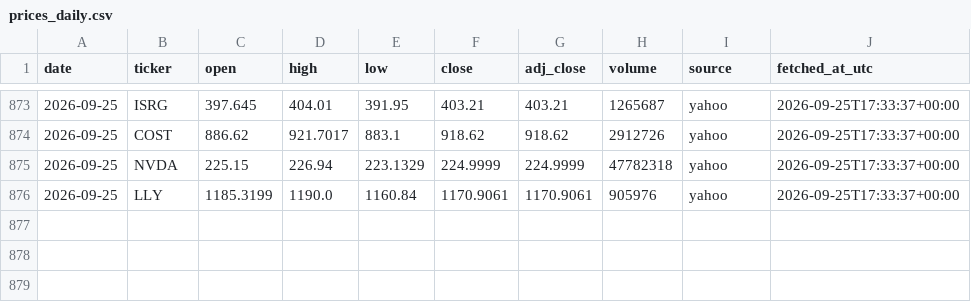
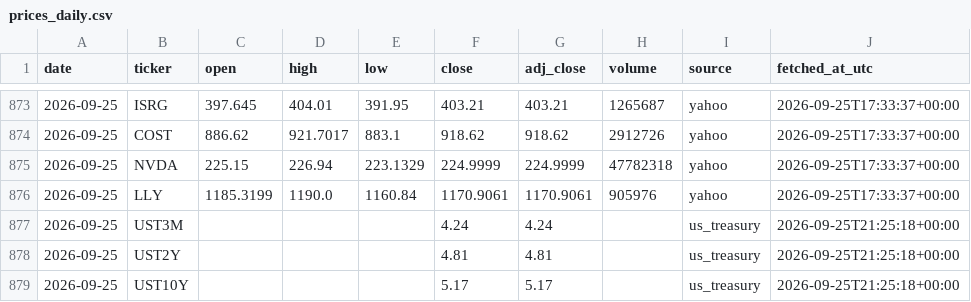
Before and after one commit to 88Fares/sentinel, a CSV file: data/prices_daily.csv, drawn as a sheet; only a part is shown, gaps mark what is left out.

```diff
--- a/data/prices_daily.csv
+++ b/data/prices_daily.csv
@@ -876 +876,4 @@ date,ticker,open,high,low,close,adj_close,volume,source,fetched_at_utc
 2026-09-25,LLY,1185.3199,1190.0,1160.84,1170.9061,1170.9061,905976,yahoo,2026-09-25T17:33:37+00:00
+2026-09-25,UST3M,,,,4.24,4.24,,us_treasury,2026-09-25T21:25:18+00:00
+2026-09-25,UST2Y,,,,4.81,4.81,,us_treasury,2026-09-25T21:25:18+00:00
+2026-09-25,UST10Y,,,,5.17,5.17,,us_treasury,2026-09-25T21:25:18+00:00
```
Also changed, not shown: data/fetch_log.csv, 3 other files.
